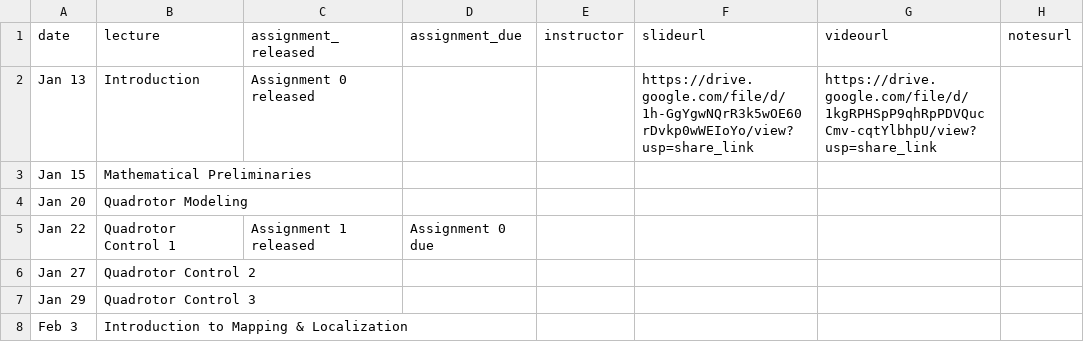
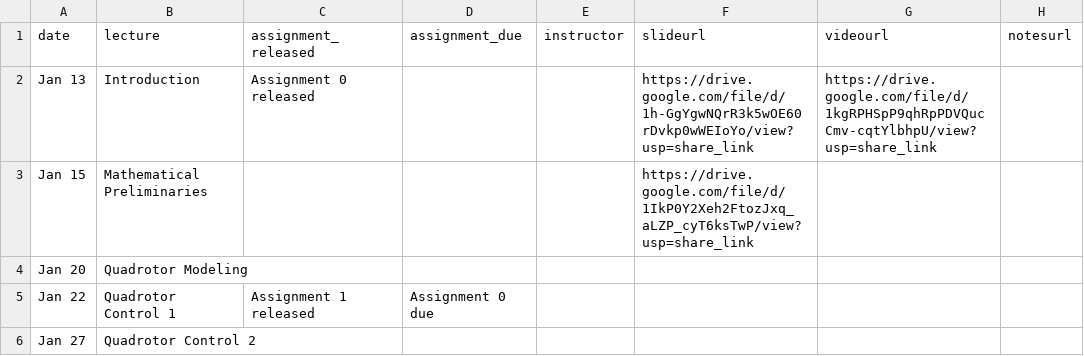
Before and after one commit to mr-cmu/mr-cmu.github.io, a CSV file: _data/schedule.csv, drawn as a sheet; only a part is shown; the shorter side is filled out with more unchanged rows; the diff names each change by its address in the sheet, - before the commit and + after, or states it on an @@ line.

Commit message:
Add link to slides for mathematical preliminaries

```diff
--- a/_data/schedule.csv
+++ b/_data/schedule.csv
-F3 (slideurl): (empty)
+F3 (slideurl): https://drive.google.com/file/d/1IkP0Y2Xeh2FtozJxq_aLZP_cyT6ksTwP/view?usp=share_link
```
